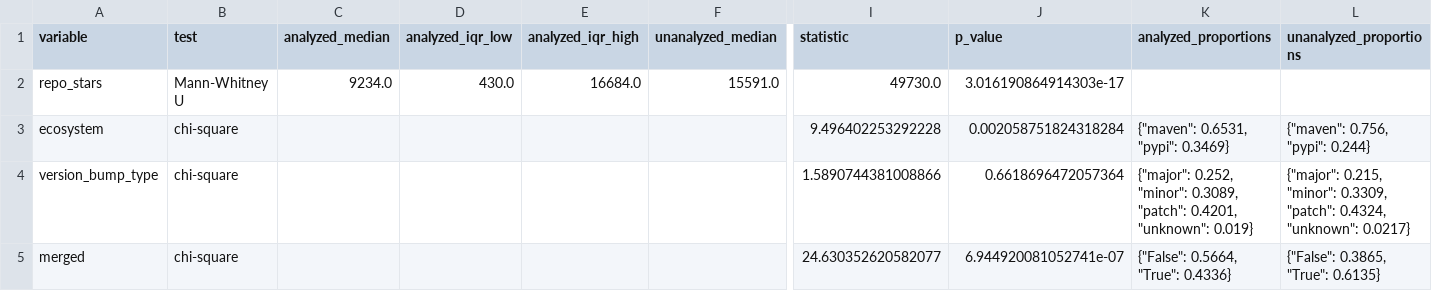
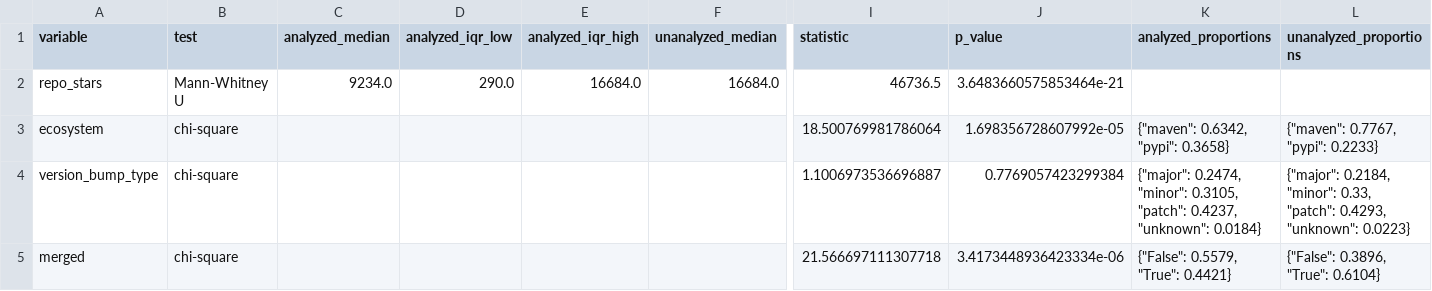
Before and after one commit to frankreyesgarcia/SecBreak, a CSV file: results/selection_bias_table.csv, drawn as a sheet; only a part is shown, gaps mark what is left out; the diff names each change by its address in the sheet, - before the commit and + after, or states it on an @@ line.

```diff
--- a/results/selection_bias_table.csv
+++ b/results/selection_bias_table.csv
-D2 (analyzed_iqr_low): 430.0
+D2 (analyzed_iqr_low): 290.0
-F2 (unanalyzed_median): 15591.0
+F2 (unanalyzed_median): 16684.0
-I2 (statistic): 49730.0
+I2 (statistic): 46736.5
-J2 (p_value): 3.016190864914303e-17
+J2 (p_value): 3.6483660575853464e-21
-I3 (statistic): 9.496402253292228
+I3 (statistic): 18.500769981786064
-J3 (p_value): 0.002058751824318284
+J3 (p_value): 1.698356728607992e-05
-K3 (analyzed_proportions): {"maven": 0.6531, "pypi": 0.3469}
+K3 (analyzed_proportions): {"maven": 0.6342, "pypi": 0.3658}
-L3 (unanalyzed_proportions): {"maven": 0.756, "pypi": 0.244}
+L3 (unanalyzed_proportions): {"maven": 0.7767, "pypi": 0.2233}
-I4 (statistic): 1.5890744381008866
+I4 (statistic): 1.1006973536696887
-J4 (p_value): 0.6618696472057364
+J4 (p_value): 0.7769057423299384
-K4 (analyzed_proportions): {"major": 0.252, "minor": 0.3089, "patch": 0.4201, "unknown": 0.019}
+K4 (analyzed_proportions): {"major": 0.2474, "minor": 0.3105, "patch": 0.4237, "unknown": 0.0184}
-L4 (unanalyzed_proportions): {"major": 0.215, "minor": 0.3309, "patch": 0.4324, "unknown": 0.0217}
+L4 (unanalyzed_proportions): {"major": 0.2184, "minor": 0.33, "patch": 0.4293, "unknown": 0.0223}
-I5 (statistic): 24.630352620582077
+I5 (statistic): 21.566697111307718
-J5 (p_value): 6.944920081052741e-07
+J5 (p_value): 3.4173448936423334e-06
-K5 (analyzed_proportions): {"False": 0.5664, "True": 0.4336}
+K5 (analyzed_proportions): {"False": 0.5579, "True": 0.4421}
-L5 (unanalyzed_proportions): {"False": 0.3865, "True": 0.6135}
+L5 (unanalyzed_proportions): {"False": 0.3896, "True": 0.6104}
```
Also changed, not shown: results/rq2_feature_importance_corrected.csv, results/rq2_logit_coefficients_converged.csv, 25 other files.
